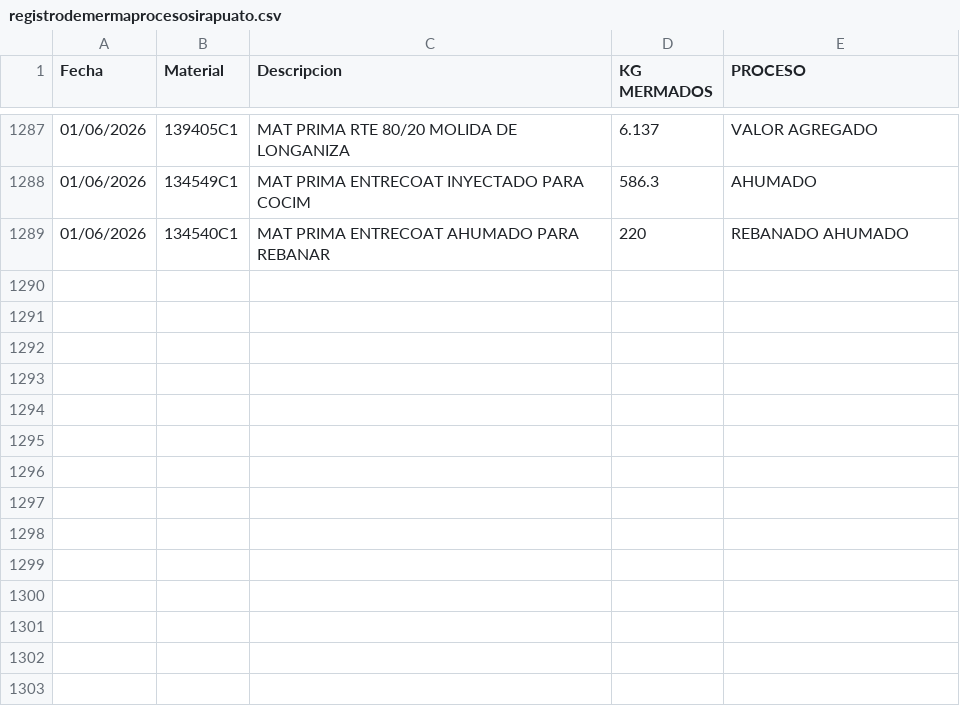
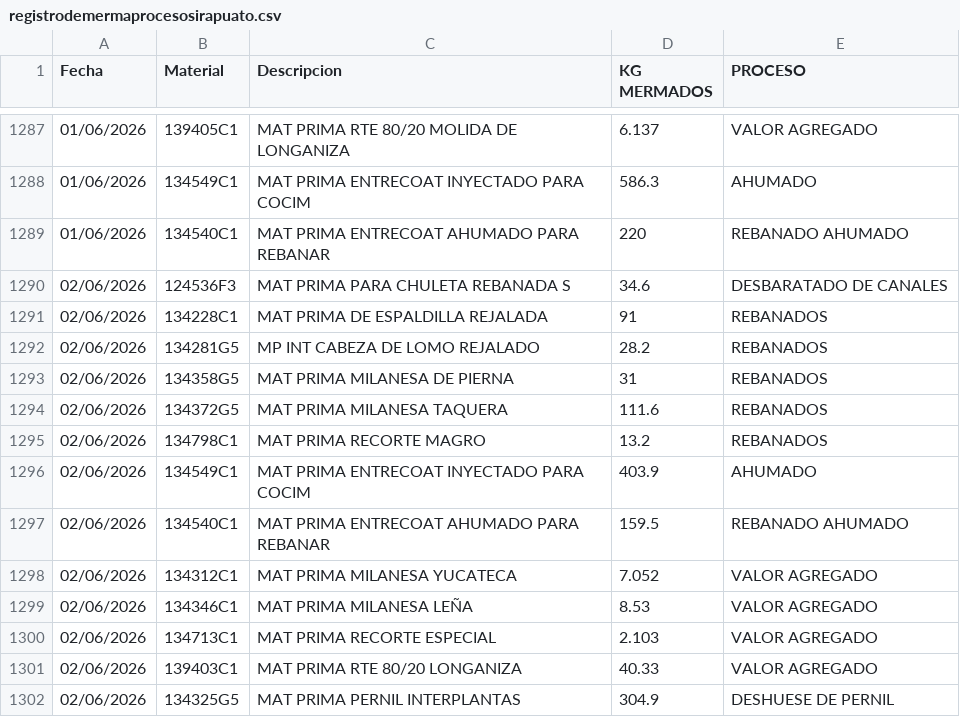
Before and after one commit to rosaliolh/basedatos, a CSV file: registrodemermaprocesosirapuato.csv, drawn as a sheet; only a part is shown, gaps mark what is left out.

Commit message:
Update registrodemermaprocesosirapuato.csv

```diff
--- a/registrodemermaprocesosirapuato.csv
+++ b/registrodemermaprocesosirapuato.csv
@@ -1289 +1289,14 @@ Fecha,Material,Descripcion,KG MERMADOS,PROCESO
 01/06/2026,134540C1,MAT PRIMA ENTRECOAT AHUMADO PARA REBANAR,220,REBANADO AHUMADO
+02/06/2026,124536F3,MAT PRIMA PARA CHULETA REBANADA S,34.6,DESBARATADO DE CANALES
+02/06/2026,134228C1,MAT PRIMA DE ESPALDILLA REJALADA,91,REBANADOS
+02/06/2026,134281G5,MP INT CABEZA DE LOMO REJALADO,28.2,REBANADOS
+02/06/2026,134358G5,MAT PRIMA MILANESA DE PIERNA,31,REBANADOS
+02/06/2026,134372G5,MAT PRIMA MILANESA TAQUERA,111.6,REBANADOS
+02/06/2026,134798C1,MAT PRIMA RECORTE MAGRO,13.2,REBANADOS
+02/06/2026,134549C1,MAT PRIMA ENTRECOAT INYECTADO PARA COCIM,403.9,AHUMADO
+02/06/2026,134540C1,MAT PRIMA ENTRECOAT AHUMADO PARA REBANAR,159.5,REBANADO AHUMADO
+02/06/2026,134312C1,MAT PRIMA MILANESA YUCATECA,7.052,VALOR AGREGADO
+02/06/2026,134346C1,MAT PRIMA MILANESA LEÑA,8.53,VALOR AGREGADO
+02/06/2026,134713C1,MAT PRIMA RECORTE ESPECIAL,2.103,VALOR AGREGADO
+02/06/2026,139403C1,MAT PRIMA RTE 80/20 LONGANIZA,40.33,VALOR AGREGADO
+02/06/2026,134325G5,MAT PRIMA PERNIL INTERPLANTAS,304.9,DESHUESE DE PERNIL
```
